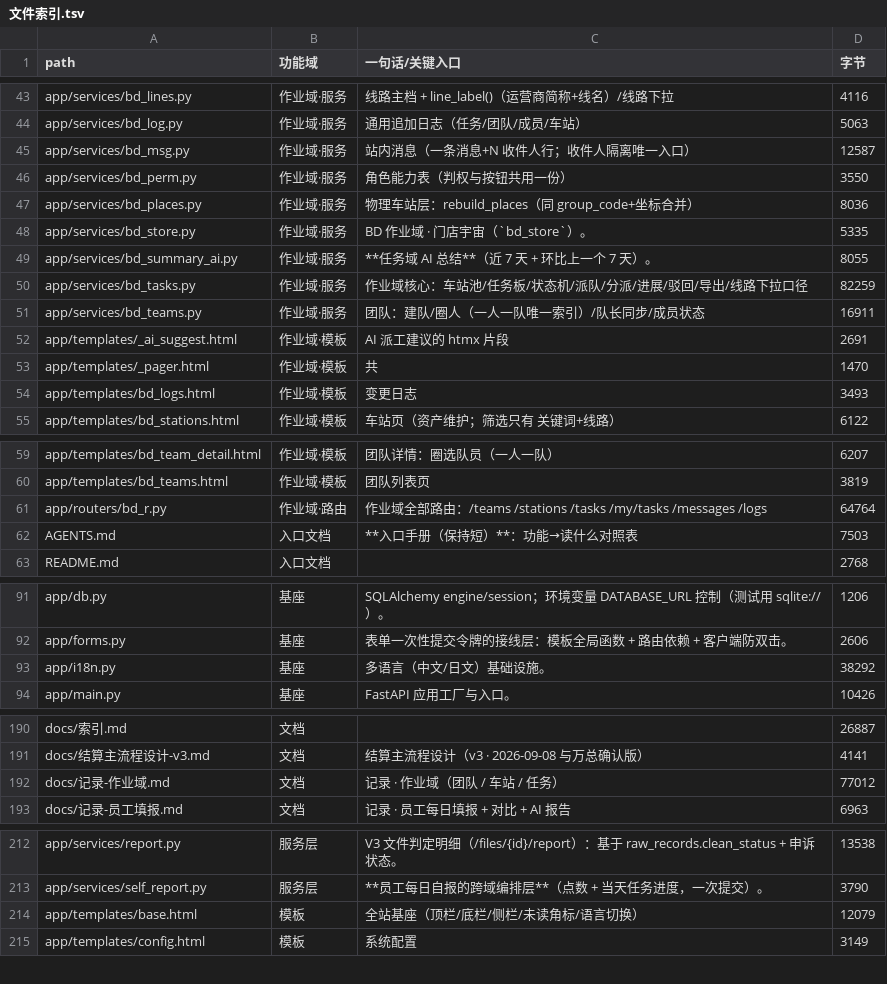
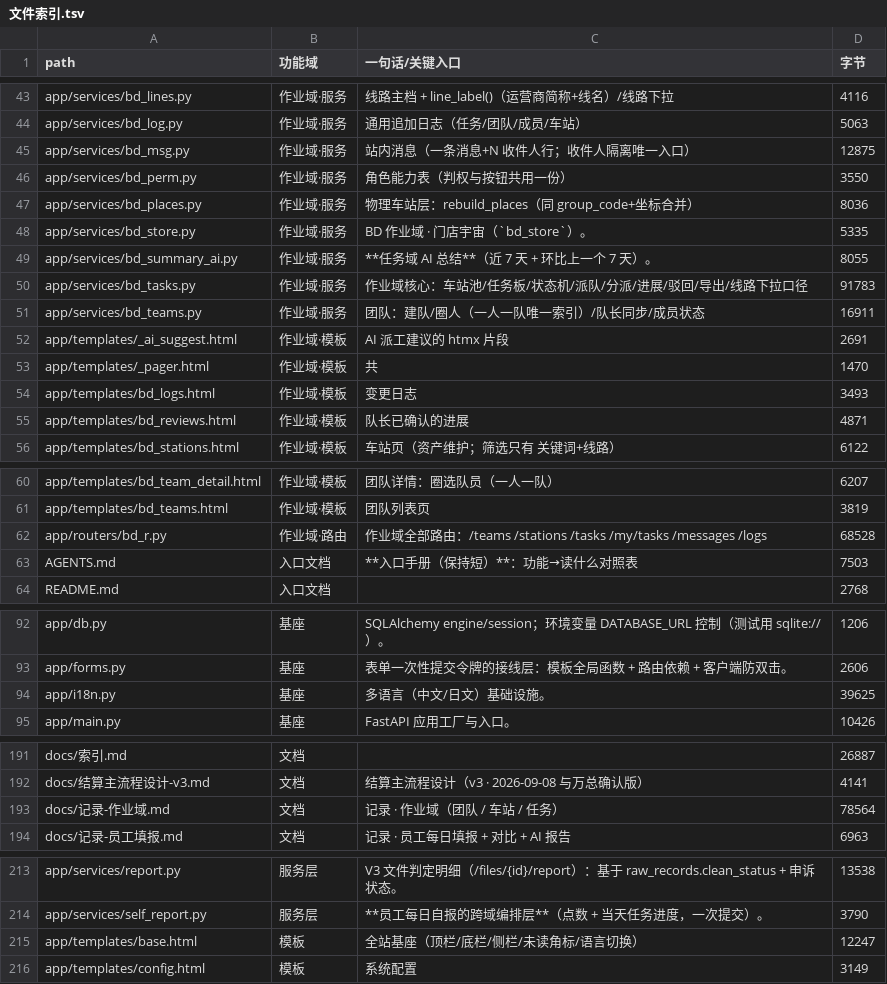
Before and after one commit to seraphimlc/store_system, a TSV file: docs/文件索引.tsv, drawn as a sheet; only a part is shown, gaps mark what is left out; the diff covers the shown part only.

Commit message:
feat(ops): 管理员批量驳回「队长已确认的进展」（退回队员原值、回到待确认）
用户："再做一个需求：管理员批量驳回队长确认过的任务进展。"

口径（用户当场选定）：
- 驳回后：退回**队员上报的原值** + 状态回到 pending（队长重新看到，员工侧锁解除）
- confirmed 和 adjusted 都算
- 队员各自收到一条通知 + 涉及的队长各一条汇总

实现（无迁移）：
- bd_tasks.settled_reviews() 清单（按**进展记录**列，不是按任务）+ review_label()
- bd_tasks.reject_reviews_many()：逐条 savepoint、跳过给原因、每条写日志；
  **只有该条是任务最新一天那条**时才改 bd_task.pct/state，否则只改历史行；
  force_pct「统一退回到 X%」专治"员工原值也是 100%"的已完成打回；
  "队长直接填、无员工原值"的行跳过并提示
- bd_msg：新增 unconfirmed 文案（队员侧）
- 路由 GET /tasks/reviews（管理员）+ POST /tasks/reviews/reject；导航加「进展复核」
- 模板 bd_reviews.html：日期区间/队伍筛选、全选、统一退回、原因、二次确认

实测（真浏览器全链路：队员上报 → 队长确认/调整 → 管理员批量驳回）：
勾 2 条 + 统一退回 0% → 「已驳回 2 条，退回待确认（统一退回到 0%）」；
库里 pending + pct=0 + reported_pct 保留；任务回 doing；队员/队长消息都发出
踩坑：新页面忘了渲染 msg/err 横幅（提交成功却无提示），浏览器实测抓到
测试：App 535 → 549 passed；模板 0 错；i18n 0/0

```diff
--- a/docs/文件索引.tsv
+++ b/docs/文件索引.tsv
@@ -44,3 +44,3 @@ app/services/bd_lines.py	作业域·服务	线路主档 + line_label()（运营
 app/services/bd_log.py	作业域·服务	通用追加日志（任务/团队/成员/车站）	5063
-app/services/bd_msg.py	作业域·服务	站内消息（一条消息+N 收件人行；收件人隔离唯一入口）	12587
+app/services/bd_msg.py	作业域·服务	站内消息（一条消息+N 收件人行；收件人隔离唯一入口）	12875
 app/services/bd_perm.py	作业域·服务	角色能力表（判权与按钮共用一份）	3550
@@ -49,3 +49,3 @@ app/services/bd_store.py	作业域·服务	BD 作业域 · 门店宇宙（`bd_st
 app/services/bd_summary_ai.py	作业域·服务	**任务域 AI 总结**（近 7 天 + 环比上一个 7 天）。	8055
-app/services/bd_tasks.py	作业域·服务	作业域核心：车站池/任务板/状态机/派队/分派/进展/驳回/导出/线路下拉口径	82259
+app/services/bd_tasks.py	作业域·服务	作业域核心：车站池/任务板/状态机/派队/分派/进展/驳回/导出/线路下拉口径	91783
 app/services/bd_teams.py	作业域·服务	团队：建队/圈人（一人一队唯一索引）/队长同步/成员状态	16911
@@ -54,2 +54,3 @@ app/templates/_pager.html	作业域·模板	共	1470
 app/templates/bd_logs.html	作业域·模板	变更日志	3493
+app/templates/bd_reviews.html	作业域·模板	队长已确认的进展	4871
 app/templates/bd_stations.html	作业域·模板	车站页（资产维护；筛选只有 关键词+线路）	6122
@@ -60,3 +61,3 @@ app/templates/bd_team_detail.html	作业域·模板	团队详情：圈选队员
 app/templates/bd_teams.html	作业域·模板	团队列表页	3819
-app/routers/bd_r.py	作业域·路由	作业域全部路由：/teams /stations /tasks /my/tasks /messages /logs	64764
+app/routers/bd_r.py	作业域·路由	作业域全部路由：/teams /stations /tasks /my/tasks /messages /logs	68528
 AGENTS.md	入口文档	**入口手册（保持短）**：功能→读什么对照表	7503
@@ -92,3 +93,3 @@ app/db.py	基座	SQLAlchemy engine/session；环境变量 DATABASE_URL 控制（
 app/forms.py	基座	表单一次性提交令牌的接线层：模板全局函数 + 路由依赖 + 客户端防双击。	2606
-app/i18n.py	基座	多语言（中文/日文）基础设施。	38292
+app/i18n.py	基座	多语言（中文/日文）基础设施。	39625
 app/main.py	基座	FastAPI 应用工厂与入口。	10426
@@ -191,3 +192,3 @@ docs/索引.md	文档		26887
 docs/结算主流程设计-v3.md	文档	结算主流程设计（v3 · 2026-09-08 与万总确认版）	4141
-docs/记录-作业域.md	文档	记录 · 作业域（团队 / 车站 / 任务）	77012
+docs/记录-作业域.md	文档	记录 · 作业域（团队 / 车站 / 任务）	78564
 docs/记录-员工填报.md	文档	记录 · 员工每日填报 + 对比 + AI 报告	6963
@@ -213,3 +214,3 @@ app/services/report.py	服务层	V3 文件判定明细（/files/{id}/report）
 app/services/self_report.py	服务层	**员工每日自报的跨域编排层**（点数 + 当天任务进度，一次提交）。	3790
-app/templates/base.html	模板	全站基座（顶栏/底栏/侧栏/未读角标/语言切换）	12079
+app/templates/base.html	模板	全站基座（顶栏/底栏/侧栏/未读角标/语言切换）	12247
 app/templates/config.html	模板	系统配置	3149
```
Also changed, not shown: 1 edited cell elsewhere in this file, 9 other files.
